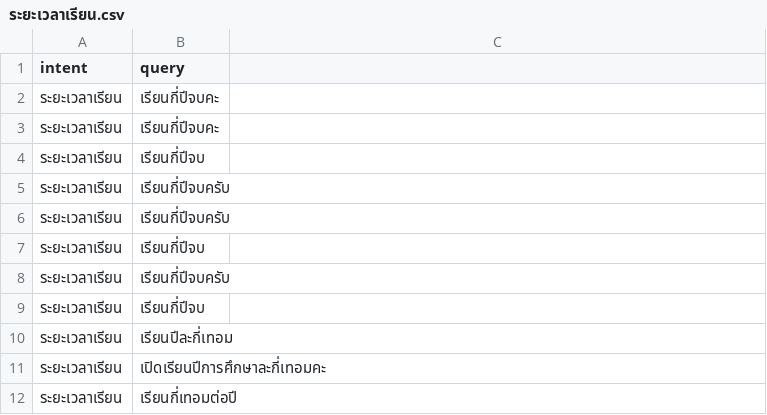
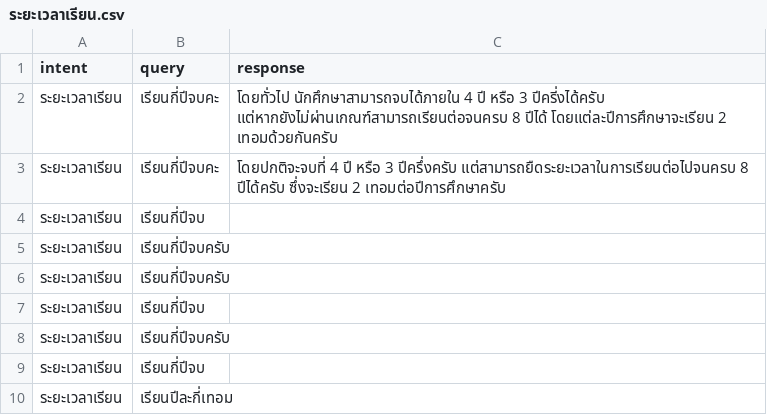
Before and after one commit to Nutthaphol/ComSci-Project, a CSV file: intent_data/ระยะเวลาเรียน.csv, drawn as a sheet; only a part is shown; the shorter side is filled out with more unchanged rows; the diff names each change by its address in the sheet, - before the commit and + after, or states it on an @@ line.

```diff
--- a/intent_data/ระยะเวลาเรียน.csv
+++ b/intent_data/ระยะเวลาเรียน.csv
-C1: (empty)
+C1: response
-C2 (response): (empty)
+C2 (response): โดยทั่วไป นักศึกษาสามารถจบได้ภายใน 4 ปี หรือ 3 ปีครี่งได้ครับ แต่หากยังไม่ผ่านเกณฑ์สามารถเรียนต่อจนครบ 8 ปีได้ โดยแต่ละปีการศึกษาจะเรียน 2 เทอมด้วยกันครับ
-C3 (response): (empty)
+C3 (response): โดยปกติจะจบที่ 4 ปี หรือ 3 ปีครึ่งครับ แต่สามารถยืดระยะเวลาในการเรียนต่อไปจนครบ 8 ปีได้ครับ ซึ่งจะเรียน 2 เทอมต่อปีการศึกษาครับ
```
Also changed, not shown: intent_data/ข้อมูลหอพัก.csv, intent_data/ค่าเทอม.csv, 20 other files.
